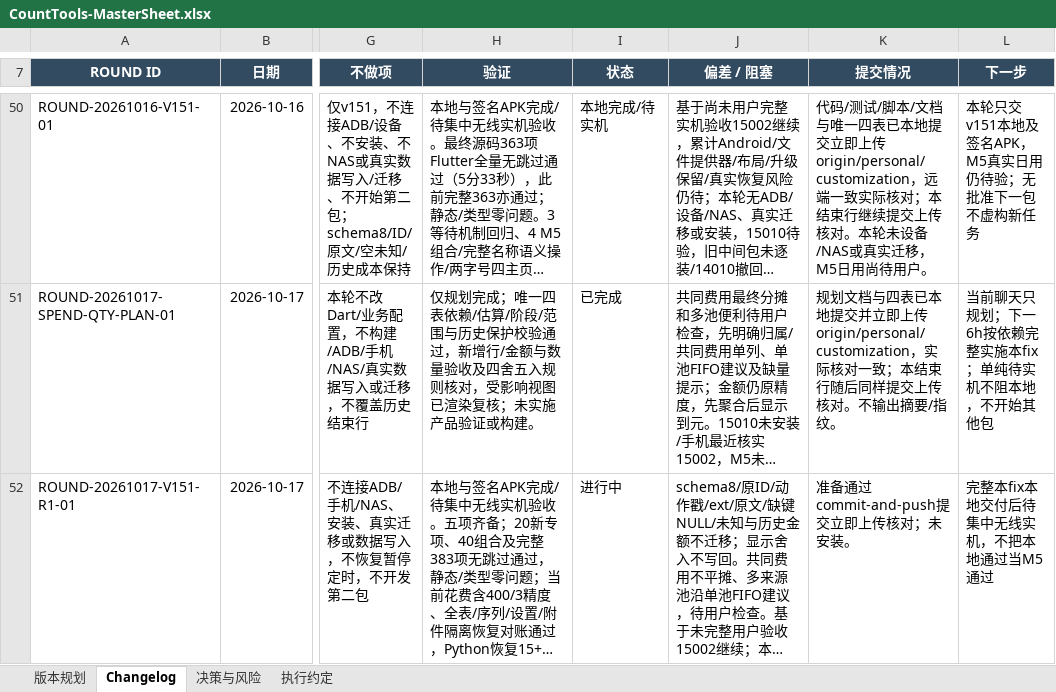
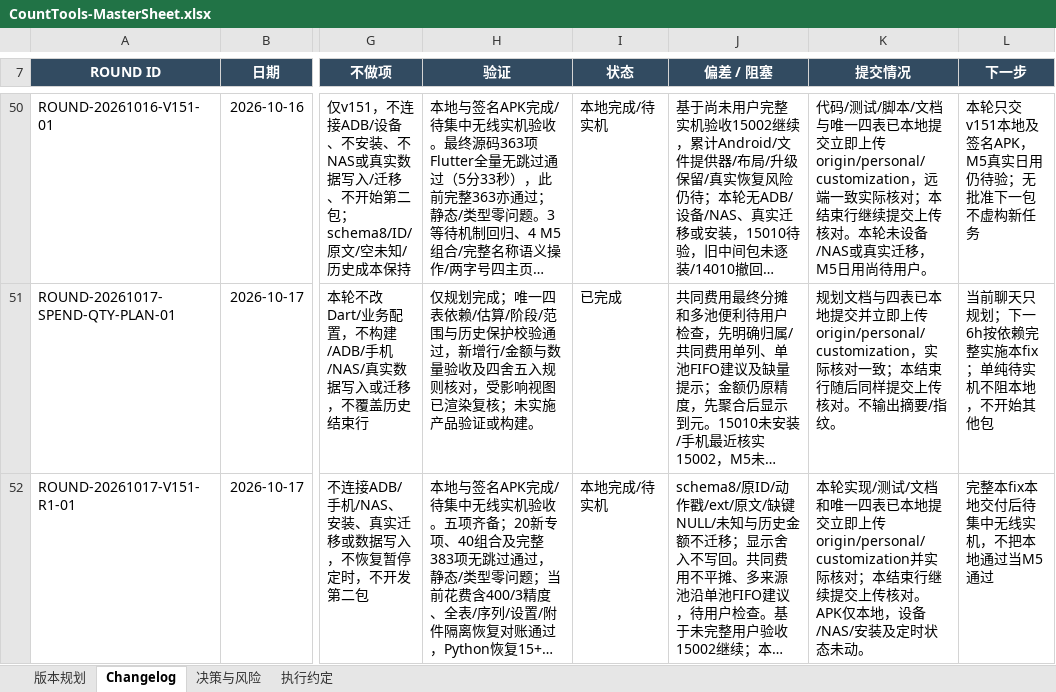
Before and after one commit to Seniorious66/count_tools, an Excel workbook: outputs/workflow-20261011/CountTools-MasterSheet.xlsx, sheet Changelog, drawn as a sheet; only a part is shown, gaps mark what is left out; long unchanged cells end in …; values as stored, in another font and other column widths than the file's, no borders; the diff names each change by its address in the sheet, - before the commit and + after, or states it on an @@ line.

Commit message:
docs: close daily fix delivery and upload receipt

```diff
--- a/outputs/workflow-20261011/CountTools-MasterSheet.xlsx (sheet Changelog)
+++ b/outputs/workflow-20261011/CountTools-MasterSheet.xlsx (sheet Changelog)
-I52 (状态): 进行中
+I52 (状态): 本地完成/待实机
-K52 (提交情况): 准备通过commit-and-push提交立即上传核对；未安装。
+K52 (提交情况): 本轮实现/测试/文档和唯一四表已本地提交立即上传origin/personal/customization并实际核对；本结束行继续提交上传核对。APK仅本地，设备/NAS/安装及定时状态未动。
```
